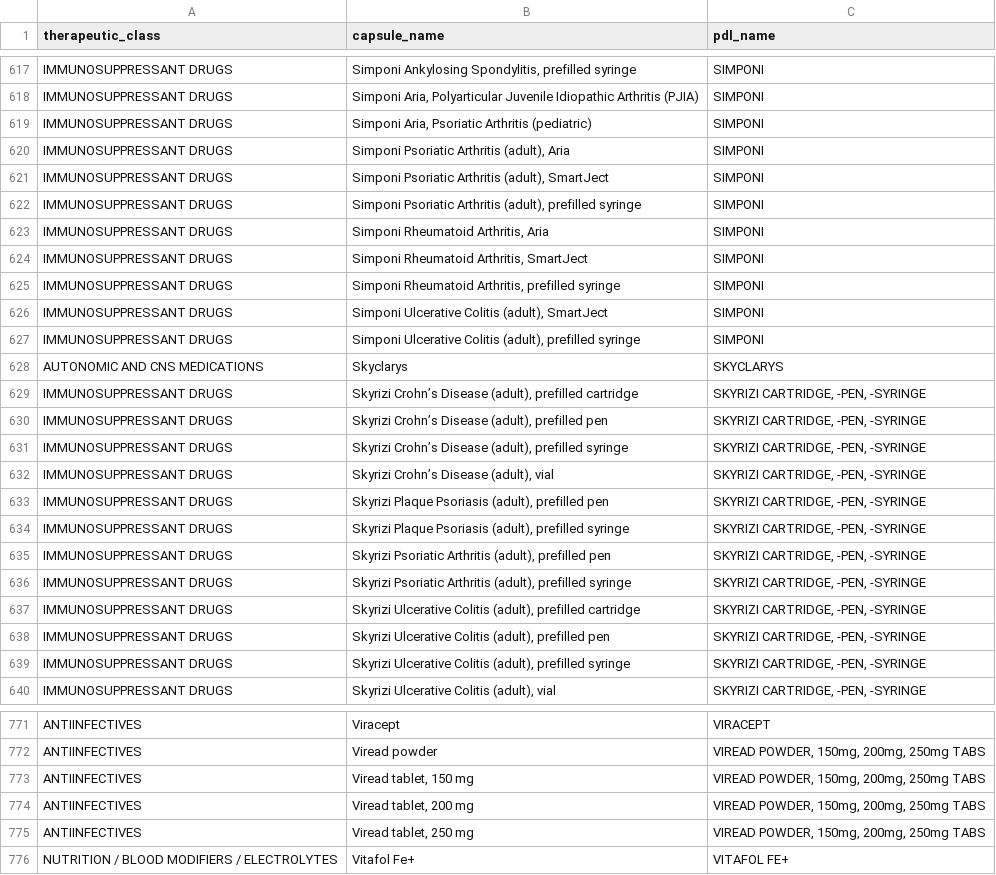
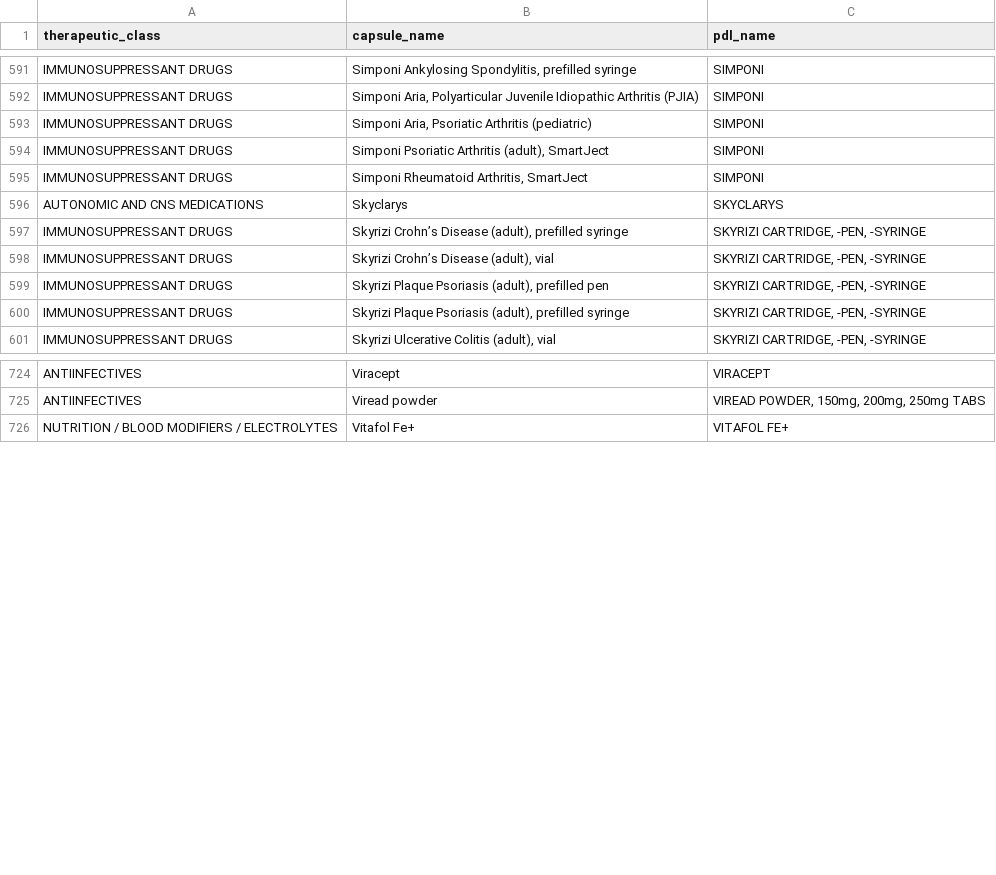
Before and after one commit to hgarrison-artia/PDL_Scraper, a CSV file: GA/GA_data.csv, drawn as a sheet; only a part is shown, gaps mark what is left out; the diff covers the shown part only.

```diff
--- a/GA/GA_data.csv
+++ b/GA/GA_data.csv
@@ -619,13 +593,5 @@ IMMUNOSUPPRESSANT DRUGS,"Simponi Aria, Polyarticular Juvenile Idiopathic Arthrit
 IMMUNOSUPPRESSANT DRUGS,"Simponi Aria, Psoriatic Arthritis (pediatric)",SIMPONI
-IMMUNOSUPPRESSANT DRUGS,"Simponi Psoriatic Arthritis (adult), Aria",SIMPONI
 IMMUNOSUPPRESSANT DRUGS,"Simponi Psoriatic Arthritis (adult), SmartJect",SIMPONI
-IMMUNOSUPPRESSANT DRUGS,"Simponi Psoriatic Arthritis (adult), prefilled syringe",SIMPONI
-IMMUNOSUPPRESSANT DRUGS,"Simponi Rheumatoid Arthritis, Aria",SIMPONI
 IMMUNOSUPPRESSANT DRUGS,"Simponi Rheumatoid Arthritis, SmartJect",SIMPONI
-IMMUNOSUPPRESSANT DRUGS,"Simponi Rheumatoid Arthritis, prefilled syringe",SIMPONI
-IMMUNOSUPPRESSANT DRUGS,"Simponi Ulcerative Colitis (adult), SmartJect",SIMPONI
-IMMUNOSUPPRESSANT DRUGS,"Simponi Ulcerative Colitis (adult), prefilled syringe",SIMPONI
 AUTONOMIC AND CNS MEDICATIONS,Skyclarys,SKYCLARYS
-IMMUNOSUPPRESSANT DRUGS,"Skyrizi Crohn’s Disease (adult), prefilled cartridge","SKYRIZI CARTRIDGE, -PEN, -SYRINGE"
-IMMUNOSUPPRESSANT DRUGS,"Skyrizi Crohn’s Disease (adult), prefilled pen","SKYRIZI CARTRIDGE, -PEN, -SYRINGE"
 IMMUNOSUPPRESSANT DRUGS,"Skyrizi Crohn’s Disease (adult), prefilled syringe","SKYRIZI CARTRIDGE, -PEN, -SYRINGE"
@@ -634,7 +600,2 @@ IMMUNOSUPPRESSANT DRUGS,"Skyrizi Plaque Psoriasis (adult), prefilled pen","SKYRI
 IMMUNOSUPPRESSANT DRUGS,"Skyrizi Plaque Psoriasis (adult), prefilled syringe","SKYRIZI CARTRIDGE, -PEN, -SYRINGE"
-IMMUNOSUPPRESSANT DRUGS,"Skyrizi Psoriatic Arthritis (adult), prefilled pen","SKYRIZI CARTRIDGE, -PEN, -SYRINGE"
-IMMUNOSUPPRESSANT DRUGS,"Skyrizi Psoriatic Arthritis (adult), prefilled syringe","SKYRIZI CARTRIDGE, -PEN, -SYRINGE"
-IMMUNOSUPPRESSANT DRUGS,"Skyrizi Ulcerative Colitis (adult), prefilled cartridge","SKYRIZI CARTRIDGE, -PEN, -SYRINGE"
-IMMUNOSUPPRESSANT DRUGS,"Skyrizi Ulcerative Colitis (adult), prefilled pen","SKYRIZI CARTRIDGE, -PEN, -SYRINGE"
-IMMUNOSUPPRESSANT DRUGS,"Skyrizi Ulcerative Colitis (adult), prefilled syringe","SKYRIZI CARTRIDGE, -PEN, -SYRINGE"
 IMMUNOSUPPRESSANT DRUGS,"Skyrizi Ulcerative Colitis (adult), vial","SKYRIZI CARTRIDGE, -PEN, -SYRINGE"
@@ -772,5 +725,2 @@ ANTIINFECTIVES,Viracept,VIRACEPT
 ANTIINFECTIVES,Viread powder,"VIREAD POWDER, 150mg, 200mg, 250mg TABS"
-ANTIINFECTIVES,"Viread tablet, 150 mg","VIREAD POWDER, 150mg, 200mg, 250mg TABS"
-ANTIINFECTIVES,"Viread tablet, 200 mg","VIREAD POWDER, 150mg, 200mg, 250mg TABS"
-ANTIINFECTIVES,"Viread tablet, 250 mg","VIREAD POWDER, 150mg, 200mg, 250mg TABS"
 NUTRITION / BLOOD MODIFIERS / ELECTROLYTES,Vitafol Fe+,VITAFOL FE+
```
Also changed, not shown: 38 removed rows elsewhere in this file, AK/AK_data.csv, AL/AL_data.csv, 25 other files.
